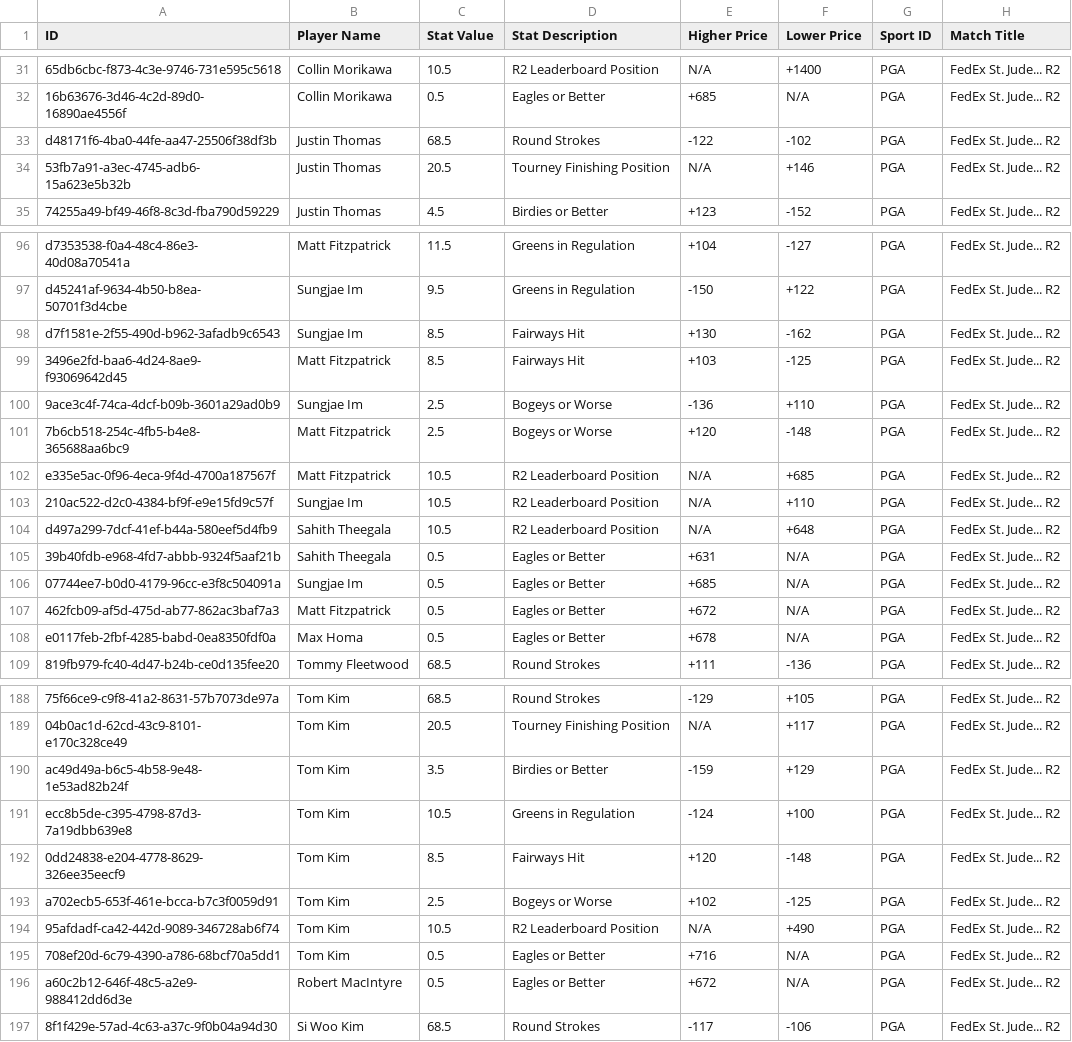
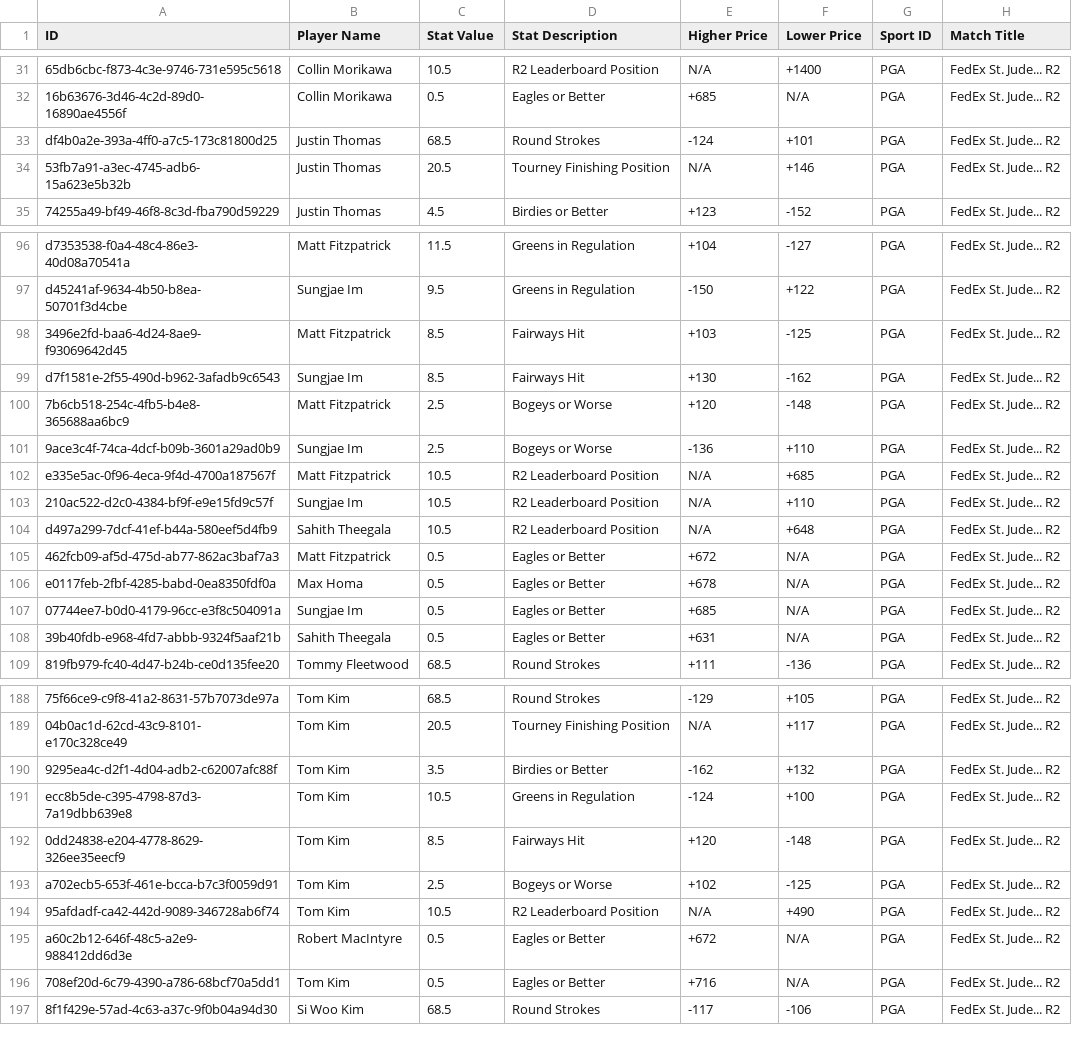
Before and after one commit to 925Sports/pga-tour-data, a CSV file: data/underdog.csv, drawn as a sheet; only a part is shown, gaps mark what is left out; the diff covers the shown part only; the diff names each change by its address in the sheet, - before the commit and + after, or states it on an @@ line.

```diff
--- a/data/underdog.csv
+++ b/data/underdog.csv
-A33 (ID): d48171f6-4ba0-44fe-aa47-25506f38df3b
+A33 (ID): df4b0a2e-393a-4ff0-a7c5-173c81800d25
-E33 (Higher Price): -122
+E33 (Higher Price): -124
-F33 (Lower Price): -102
+F33 (Lower Price): +101
@@ row 99 moved to row 98: 3496e2fd-baa6-4d24-8ae9-f93069642d45 @@
@@ row 101 moved to row 100: 7b6cb518-254c-4fb5-b4e8-365688aa6bc9 @@
@@ row 106 moved to row 107: 07744ee7-b0d0-4179-96cc-e3f8c504091a @@
@@ row 105 moved to row 108: 39b40fdb-e968-4fd7-abbb-9324f5aaf21b @@
-A190 (ID): ac49d49a-b6c5-4b58-9e48-1e53ad82b24f
+A190 (ID): 9295ea4c-d2f1-4d04-adb2-c62007afc88f
-E190 (Higher Price): -159
+E190 (Higher Price): -162
-F190 (Lower Price): +129
+F190 (Lower Price): +132
@@ row 196 moved to row 195: a60c2b12-646f-48c5-a2e9-988412dd6d3e @@
```
Also changed, not shown: 164 moved rows and 6 edited cells elsewhere in this file, data/betting_odds.csv, data/prizepicks.csv, 2 other files.
